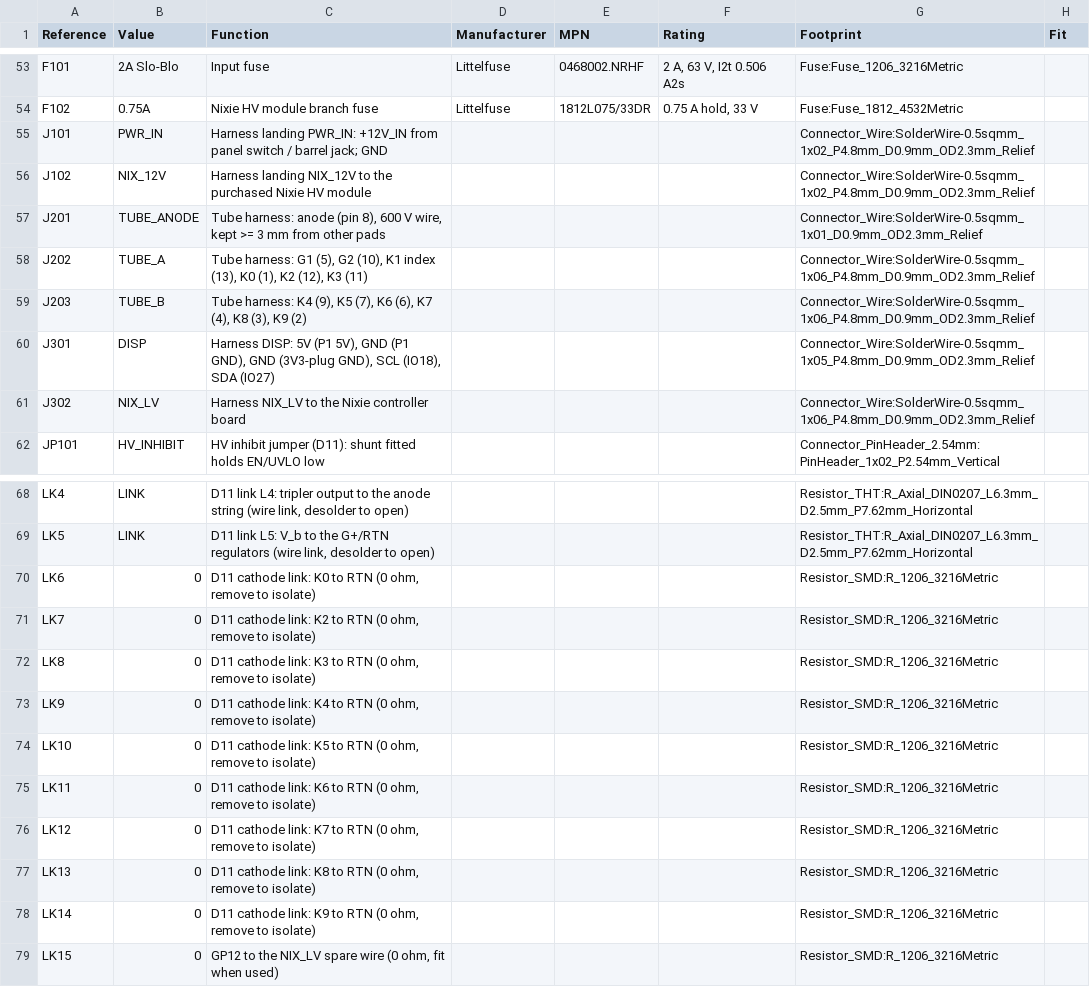
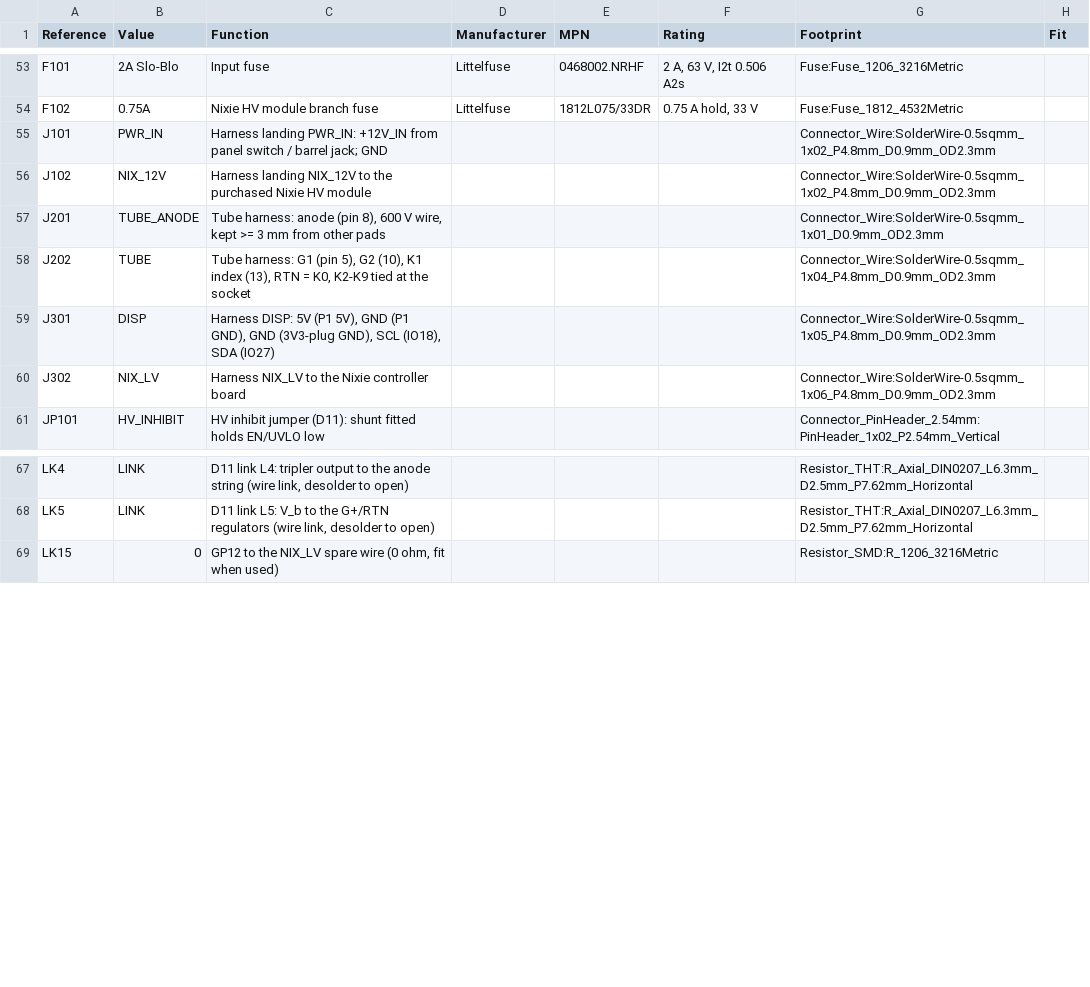
Before and after one commit to kuvychko/universal-nixie-display, a CSV file: hardware/dekatron/bom.csv, drawn as a sheet; only a part is shown, gaps mark what is left out.

```diff
--- a/hardware/dekatron/bom.csv
+++ b/hardware/dekatron/bom.csv
@@ -54,9 +54,8 @@ F101,2A Slo-Blo,Input fuse,Littelfuse,0468002.NRHF,"2 A, 63 V, I2t 0.506 A2s",Fu
 F102,0.75A,Nixie HV module branch fuse,Littelfuse,1812L075/33DR,"0.75 A hold, 33 V",Fuse:Fuse_1812_4532Metric,
-J101,PWR_IN,Harness landing PWR_IN: +12V_IN from panel switch / barrel jack; GND,,,,Connector_Wire:SolderWire-0.5sqmm_1x02_P4.8mm_D0.9mm_OD2.3mm_Relief,
-J102,NIX_12V,Harness landing NIX_12V to the purchased Nixie HV module,,,,Connector_Wire:SolderWire-0.5sqmm_1x02_P4.8mm_D0.9mm_OD2.3mm_Relief,
-J201,TUBE_ANODE,"Tube harness: anode (pin 8), 600 V wire, kept >= 3 mm from other pads",,,,Connector_Wire:SolderWire-0.5sqmm_1x01_D0.9mm_OD2.3mm_Relief,
-J202,TUBE_A,"Tube harness: G1 (5), G2 (10), K1 index (13), K0 (1), K2 (12), K3 (11)",,,,Connector_Wire:SolderWire-0.5sqmm_1x06_P4.8mm_D0.9mm_OD2.3mm_Relief,
-J203,TUBE_B,"Tube harness: K4 (9), K5 (7), K6 (6), K7 (4), K8 (3), K9 (2)",,,,Connector_Wire:SolderWire-0.5sqmm_1x06_P4.8mm_D0.9mm_OD2.3mm_Relief,
-J301,DISP,"Harness DISP: 5V (P1 5V), GND (P1 GND), GND (3V3-plug GND), SCL (IO18), SDA (IO27)",,,,Connector_Wire:SolderWire-0.5sqmm_1x05_P4.8mm_D0.9mm_OD2.3mm_Relief,
-J302,NIX_LV,Harness NIX_LV to the Nixie controller board,,,,Connector_Wire:SolderWire-0.5sqmm_1x06_P4.8mm_D0.9mm_OD2.3mm_Relief,
+J101,PWR_IN,Harness landing PWR_IN: +12V_IN from panel switch / barrel jack; GND,,,,Connector_Wire:SolderWire-0.5sqmm_1x02_P4.8mm_D0.9mm_OD2.3mm,
+J102,NIX_12V,Harness landing NIX_12V to the purchased Nixie HV module,,,,Connector_Wire:SolderWire-0.5sqmm_1x02_P4.8mm_D0.9mm_OD2.3mm,
+J201,TUBE_ANODE,"Tube harness: anode (pin 8), 600 V wire, kept >= 3 mm from other pads",,,,Connector_Wire:SolderWire-0.5sqmm_1x01_D0.9mm_OD2.3mm,
+J202,TUBE,"Tube harness: G1 (pin 5), G2 (10), K1 index (13), RTN = K0, K2-K9 tied at the socket",,,,Connector_Wire:SolderWire-0.5sqmm_1x04_P4.8mm_D0.9mm_OD2.3mm,
+J301,DISP,"Harness DISP: 5V (P1 5V), GND (P1 GND), GND (3V3-plug GND), SCL (IO18), SDA (IO27)",,,,Connector_Wire:SolderWire-0.5sqmm_1x05_P4.8mm_D0.9mm_OD2.3mm,
+J302,NIX_LV,Harness NIX_LV to the Nixie controller board,,,,Connector_Wire:SolderWire-0.5sqmm_1x06_P4.8mm_D0.9mm_OD2.3mm,
 JP101,HV_INHIBIT,HV inhibit jumper (D11): shunt fitted holds EN/UVLO low,,,,Connector_PinHeader_2.54mm:PinHeader_1x02_P2.54mm_Vertical,
@@ -69,11 +68,2 @@ LK4,LINK,"D11 link L4: tripler output to the anode string (wire link, desolder t
 LK5,LINK,"D11 link L5: V_b to the G+/RTN regulators (wire link, desolder to open)",,,,Resistor_THT:R_Axial_DIN0207_L6.3mm_D2.5mm_P7.62mm_Horizontal,
-LK6,0,"D11 cathode link: K0 to RTN (0 ohm, remove to isolate)",,,,Resistor_SMD:R_1206_3216Metric,
-LK7,0,"D11 cathode link: K2 to RTN (0 ohm, remove to isolate)",,,,Resistor_SMD:R_1206_3216Metric,
-LK8,0,"D11 cathode link: K3 to RTN (0 ohm, remove to isolate)",,,,Resistor_SMD:R_1206_3216Metric,
-LK9,0,"D11 cathode link: K4 to RTN (0 ohm, remove to isolate)",,,,Resistor_SMD:R_1206_3216Metric,
-LK10,0,"D11 cathode link: K5 to RTN (0 ohm, remove to isolate)",,,,Resistor_SMD:R_1206_3216Metric,
-LK11,0,"D11 cathode link: K6 to RTN (0 ohm, remove to isolate)",,,,Resistor_SMD:R_1206_3216Metric,
-LK12,0,"D11 cathode link: K7 to RTN (0 ohm, remove to isolate)",,,,Resistor_SMD:R_1206_3216Metric,
-LK13,0,"D11 cathode link: K8 to RTN (0 ohm, remove to isolate)",,,,Resistor_SMD:R_1206_3216Metric,
-LK14,0,"D11 cathode link: K9 to RTN (0 ohm, remove to isolate)",,,,Resistor_SMD:R_1206_3216Metric,
 LK15,0,"GP12 to the NIX_LV spare wire (0 ohm, fit when used)",,,,Resistor_SMD:R_1206_3216Metric,
```
Also changed, not shown: 11 other files.
